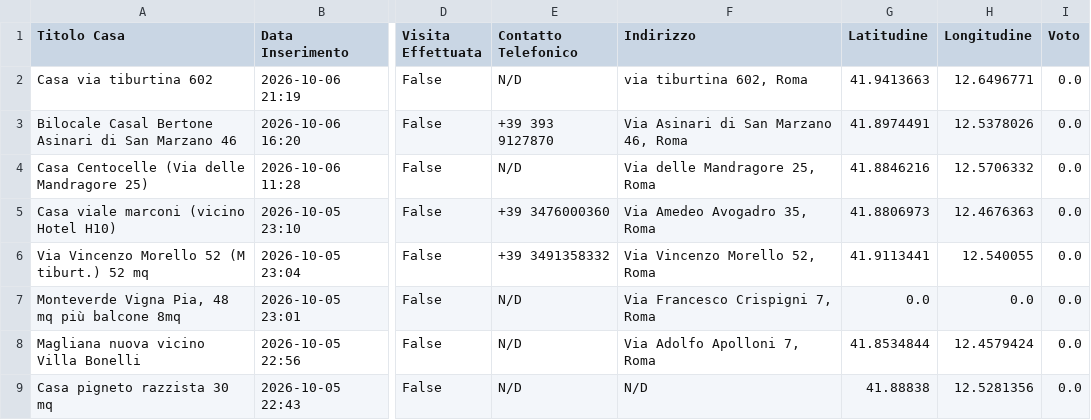
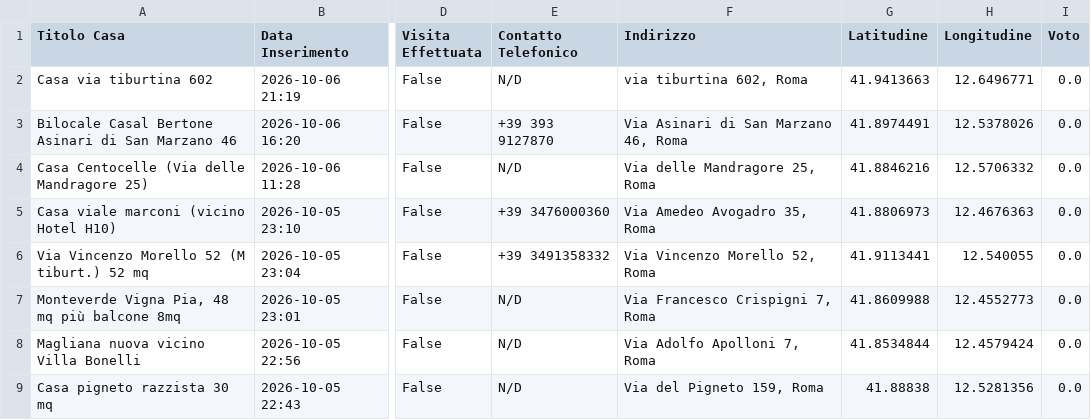
Before and after one commit to Nitrowarrior98/Case_in_affitto, a CSV file: case_in_affitto.csv, drawn as a sheet; only a part is shown, gaps mark what is left out; the diff names each change by its address in the sheet, - before the commit and + after, or states it on an @@ line.

Commit message:
Aggiornamento catalogo 2026-10-07 09:42

```diff
--- a/case_in_affitto.csv
+++ b/case_in_affitto.csv
-G7 (Latitudine): 0.0
+G7 (Latitudine): 41.8609988
-H7 (Longitudine): 0.0
+H7 (Longitudine): 12.4552773
-F9 (Indirizzo): N/D
+F9 (Indirizzo): Via del Pigneto 159, Roma
```
